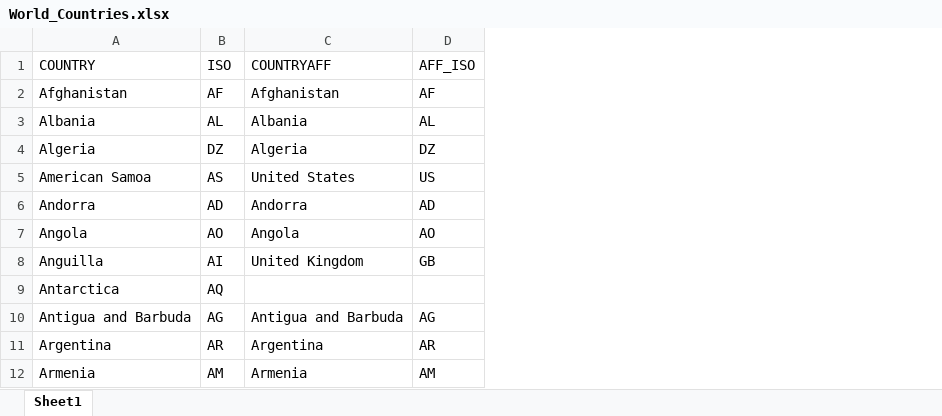
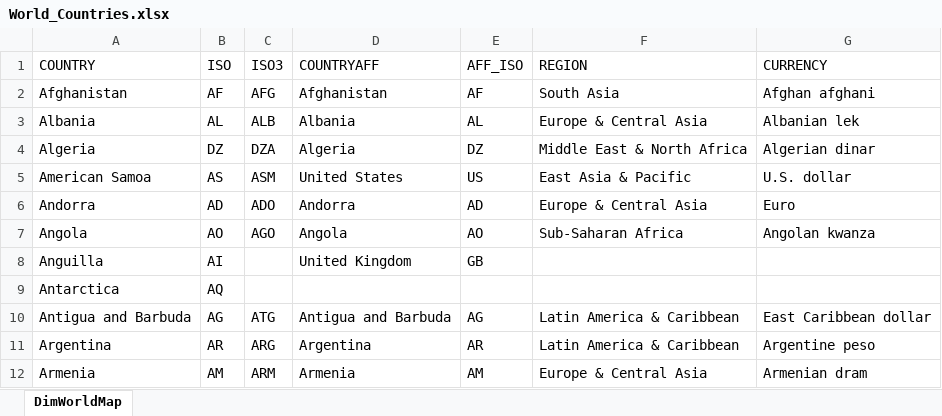
Before and after one commit to prasertcbs/thailand_gis, an Excel workbook: world_map/World_Countries.xlsx, sheet DimWorldMap, drawn as a sheet; only a part is shown; values as stored, in another font and other column widths than the file's, no borders; the diff names each change by its address in the sheet, - before the commit and + after, or states it on an @@ line.

Commit message:
Add files via upload

```diff
--- a/world_map/World_Countries.xlsx (sheet DimWorldMap)
+++ b/world_map/World_Countries.xlsx (sheet DimWorldMap)
-sheet tab: Sheet1
+sheet tab: DimWorldMap
+column C (ISO3), rows 2-12: AFG | ALB | DZA | ASM | ADO | AGO |  |  | ATG | ARG | ARM
+column F (REGION), rows 2-12: South Asia | Europe & Central Asia | Middle East & North Africa | East Asia & Pacific | Europe & Central Asia | Sub-Saharan Africa |  |  | Latin America & Caribbean | Latin America & Caribbean | Europe & Central Asia
+column G (CURRENCY), rows 2-12: Afghan afghani | Albanian lek | Algerian dinar | U.S. dollar | Euro | Angolan kwanza |  |  | East Caribbean dollar | Argentine peso | Armenian dram
```
